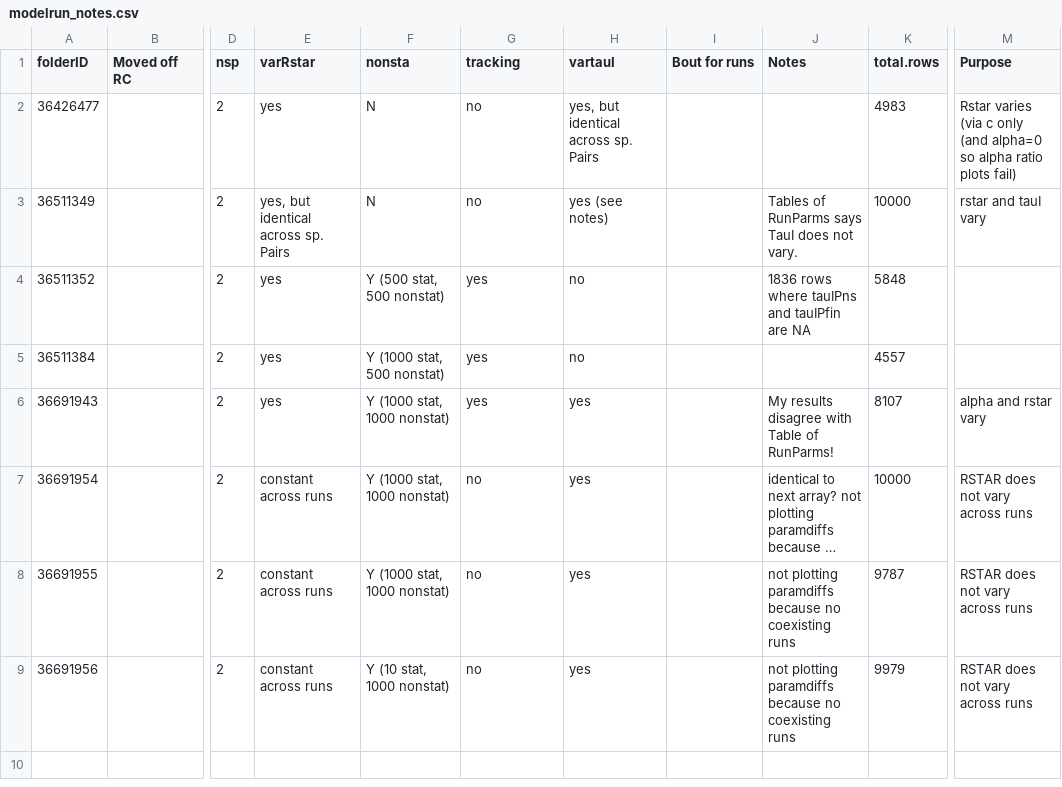
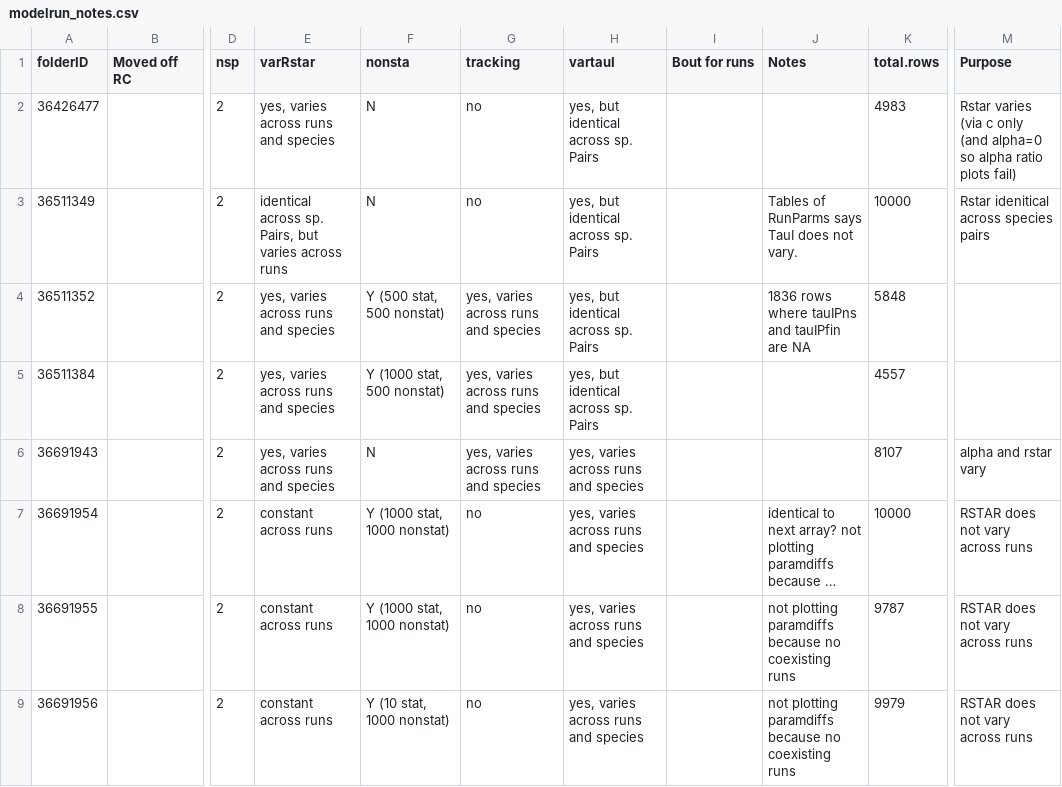
Before and after one commit to lizzieinvancouver/temporalvar, a CSV file: R/output/modelrun_notes.csv, drawn as a sheet; only a part is shown, gaps mark what is left out; long unchanged cells end in …; the diff names each change by its address in the sheet, - before the commit and + after, or states it on an @@ line.

```diff
--- a/R/output/modelrun_notes.csv
+++ b/R/output/modelrun_notes.csv
-E2 (varRstar): yes
+E2 (varRstar): yes, varies across runs and species
-E3 (varRstar): yes, but identical across sp. Pairs
+E3 (varRstar): identical across sp. Pairs, but varies across runs
-H3 (vartauI): yes (see notes)
+H3 (vartauI): yes, but identical across sp. Pairs
-M3 (Purpose): rstar and tauI vary
+M3 (Purpose): Rstar idenitical across species pairs
-E4:E6 (varRstar): yes
+E4:E6 (varRstar): yes, varies across runs and species
-G4:G6 (tracking): yes
+G4:G6 (tracking): yes, varies across runs and species
-H4:H5 (vartauI): no
+H4:H5 (vartauI): yes, but identical across sp. Pairs
-F6 (nonsta): Y (1000 stat, 1000 nonstat)
+F6 (nonsta): N
-H6:H9 (vartauI): yes
+H6:H9 (vartauI): yes, varies across runs and species
-J6 (Notes): My results disagree with Table of RunParms!
+J6 (Notes): (empty)
```
Also changed, not shown: 9 other files.
